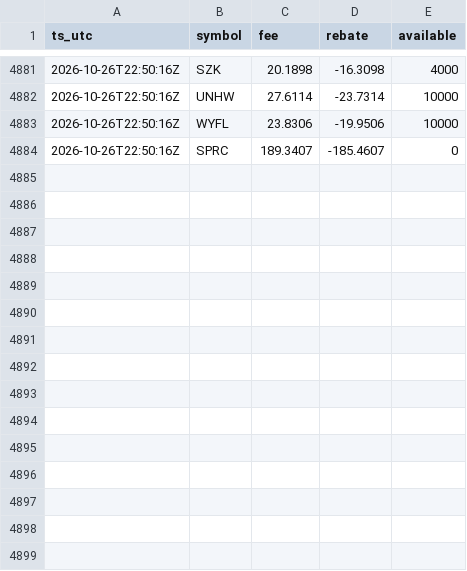
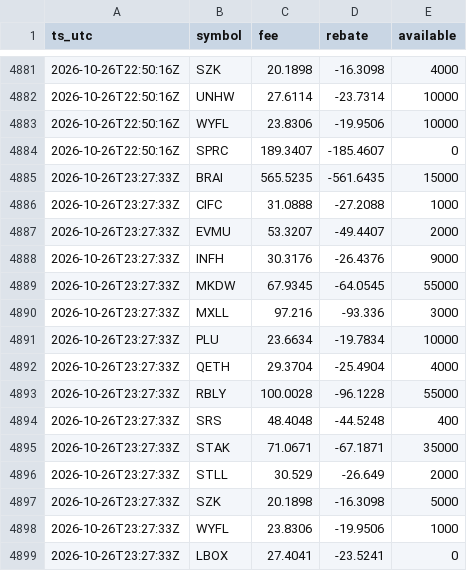
Before and after one commit to moyamiya55-dev/shortdata, a CSV file: data/ibkr/2026-10-26.csv, drawn as a sheet; only a part is shown, gaps mark what is left out; the diff names each change by its address in the sheet, - before the commit and + after, or states it on an @@ line.

Commit message:
ibkr 2026-10-26T23:27Z

```diff
--- a/data/ibkr/2026-10-26.csv
+++ b/data/ibkr/2026-10-26.csv
+row 4885: 2026-10-26T23:27:33Z | BRAI | 565.5235 | -561.6435 | 15000
+row 4886: 2026-10-26T23:27:33Z | CIFC | 31.0888 | -27.2088 | 1000
+row 4887: 2026-10-26T23:27:33Z | EVMU | 53.3207 | -49.4407 | 2000
+row 4888: 2026-10-26T23:27:33Z | INFH | 30.3176 | -26.4376 | 9000
+row 4889: 2026-10-26T23:27:33Z | MKDW | 67.9345 | -64.0545 | 55000
+row 4890: 2026-10-26T23:27:33Z | MXLL | 97.216 | -93.336 | 3000
+row 4891: 2026-10-26T23:27:33Z | PLU | 23.6634 | -19.7834 | 10000
+row 4892: 2026-10-26T23:27:33Z | QETH | 29.3704 | -25.4904 | 4000
+row 4893: 2026-10-26T23:27:33Z | RBLY | 100.0028 | -96.1228 | 55000
+row 4894: 2026-10-26T23:27:33Z | SRS | 48.4048 | -44.5248 | 400
+row 4895: 2026-10-26T23:27:33Z | STAK | 71.0671 | -67.1871 | 35000
+row 4896: 2026-10-26T23:27:33Z | STLL | 30.529 | -26.649 | 2000
+row 4897: 2026-10-26T23:27:33Z | SZK | 20.1898 | -16.3098 | 5000
+row 4898: 2026-10-26T23:27:33Z | WYFL | 23.8306 | -19.9506 | 1000
+row 4899: 2026-10-26T23:27:33Z | LBOX | 27.4041 | -23.5241 | 0
```
Also changed, not shown: 1 other file.
